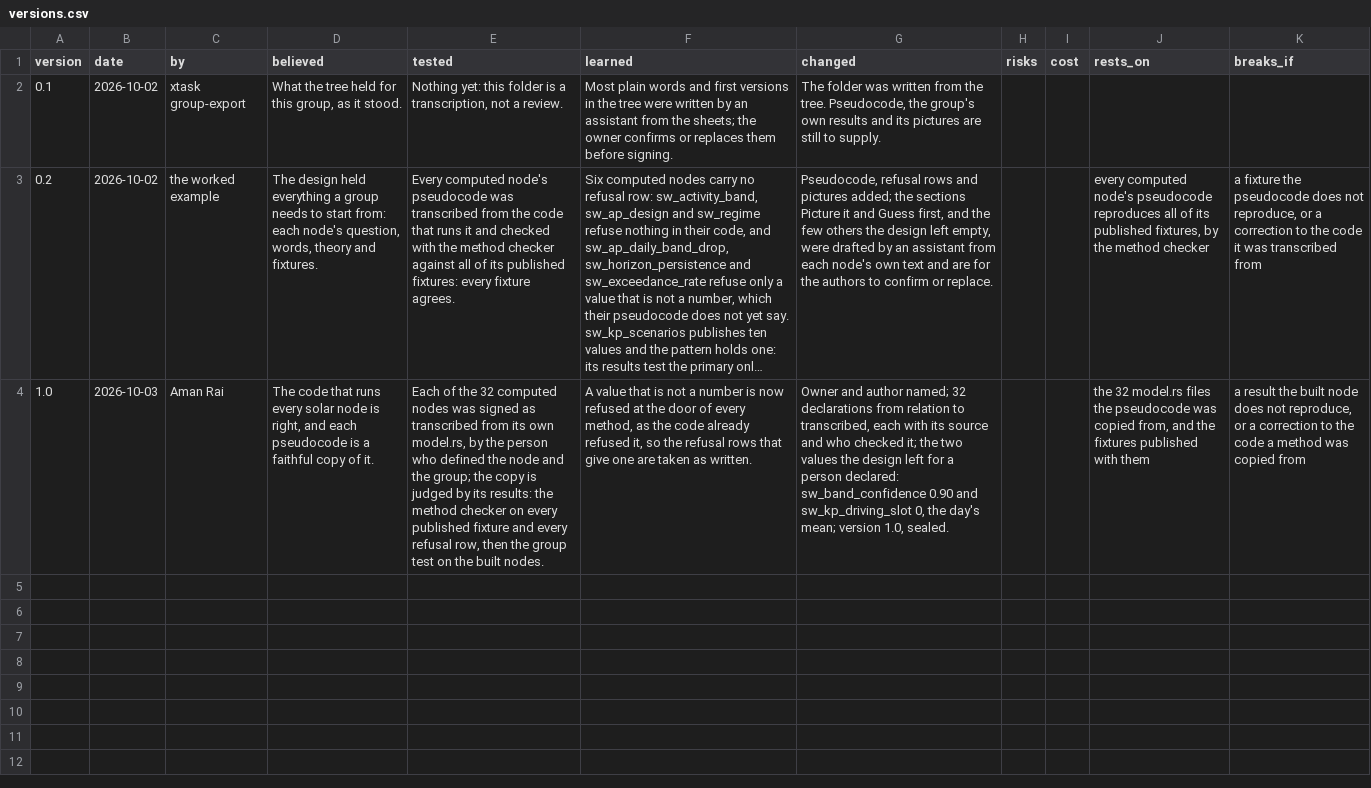
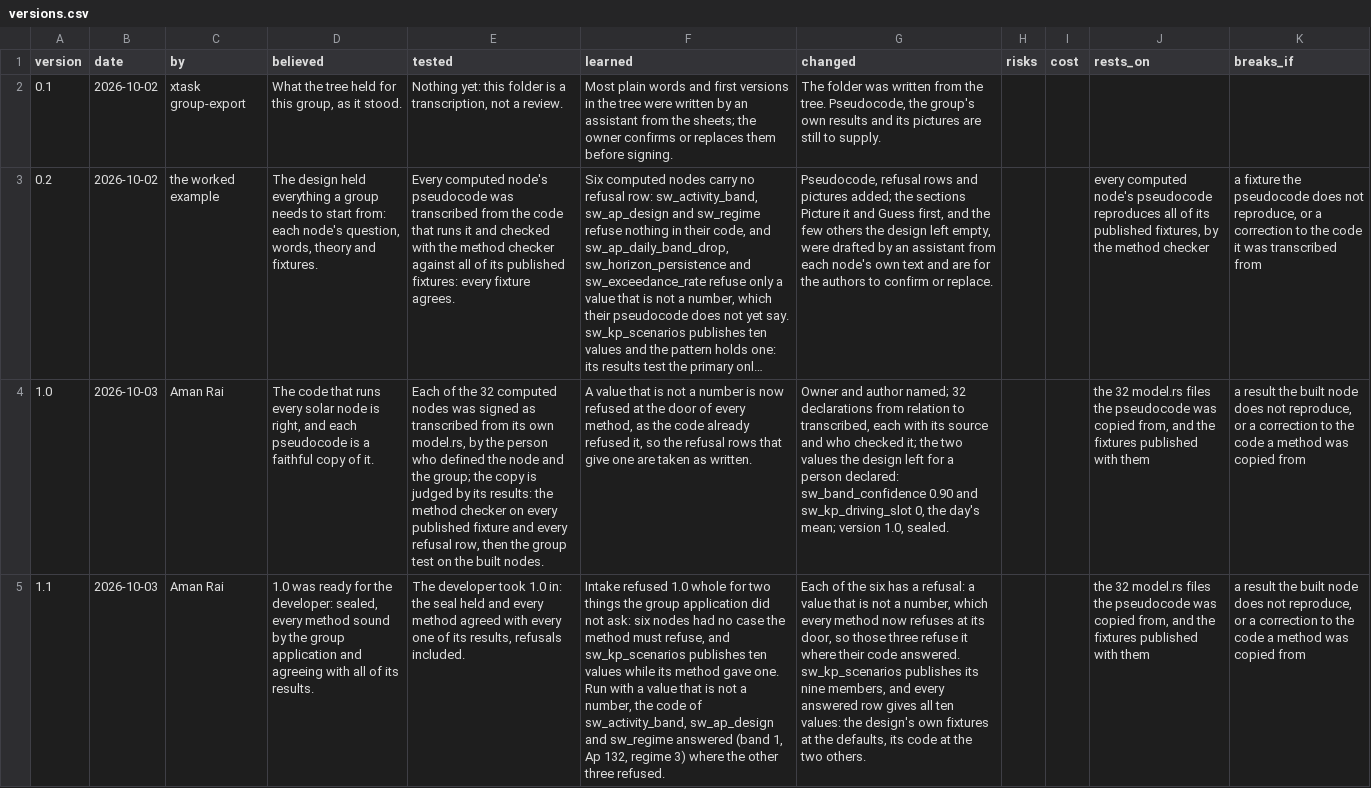
Before and after one commit to AmanRai0603/VLEO_SIMULATOR, a CSV file: groups/solar/versions.csv, drawn as a sheet; long unchanged cells end in …; the diff names each change by its address in the sheet, - before the commit and + after, or states it on an @@ line.

```diff
--- a/groups/solar/versions.csv
+++ b/groups/solar/versions.csv
+row 5: 1.1 | 2026-10-03 | Aman Rai | 1.0 was ready for the developer: sealed, every method sound by the group application and agreeing with all of its results. | The developer took 1.0 in: the seal held and every method agreed with every one of its results, refusals included. | Intake refused 1.0 whole for two things the group application did not ask: six nodes had no case the method must refuse, and sw_kp_scenarios publishes ten values while its method gave one. Run with a value that is not a number, the code of sw_activity_band, sw_ap_design and sw_regime answered (band 1, Ap 132, regime 3) where the other three refused. | Each of the six has a refusal: a value that is not a number, which every method now refuses at its door, so those three refuse it where their code answered. sw_kp_scenarios publishes its nine members, and every answered row gives all ten values: the design's own fixtures at the defaults, its code at the two others. |  |  | the 32 model.rs files the pseudocode was copied from, and the fixtures published with them | a result the built node does not reproduce, or a correction to the code a method was copied from
```
Also changed, not shown: groups/solar/nodes/sw_activity_band/results/isolation.csv, groups/solar/nodes/sw_ap_daily_band_drop/results/isolation.csv, 7 other files.
